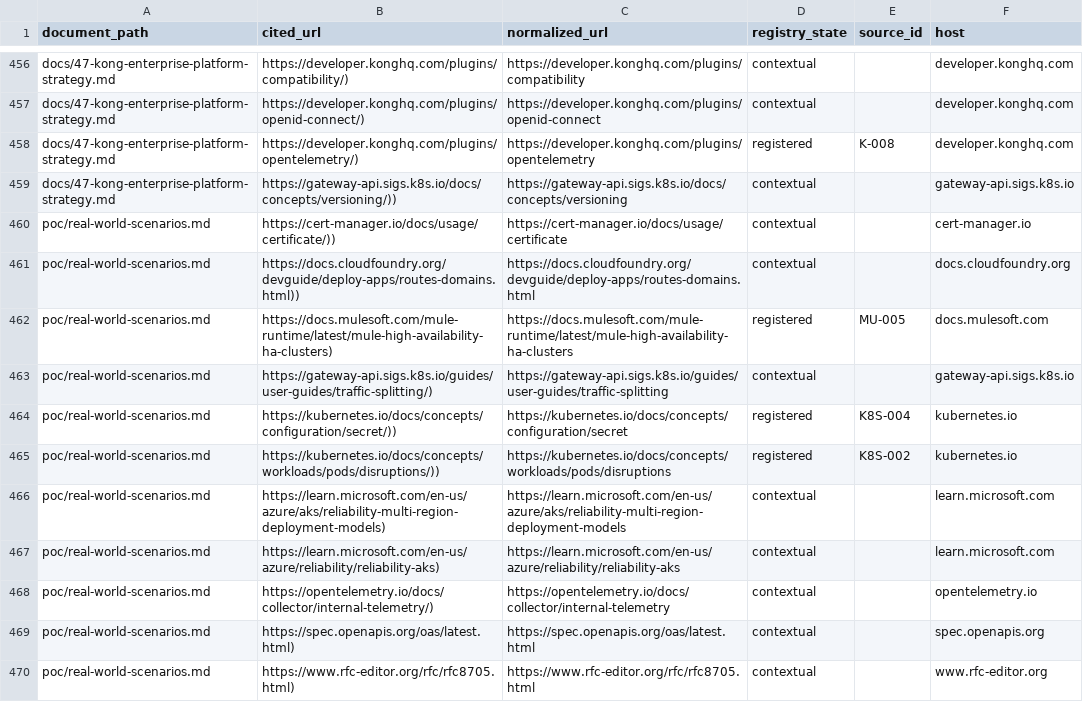
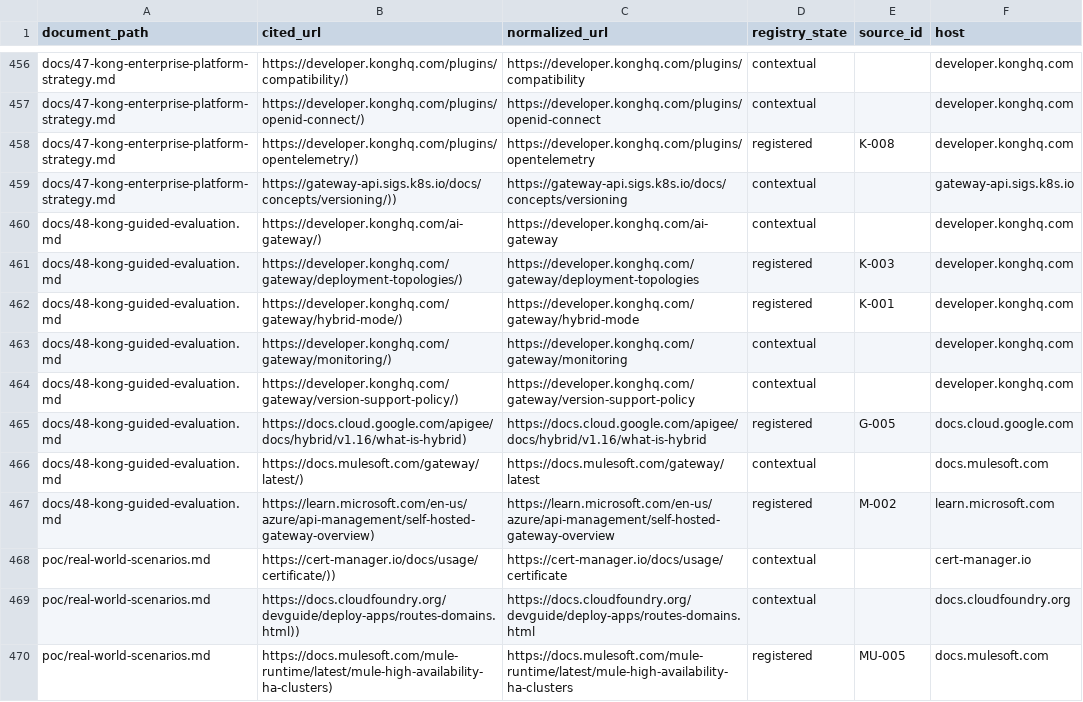
Before and after one commit to tomqwu/apim, a CSV file: reports/source-coverage.csv, drawn as a sheet; only a part is shown, gaps mark what is left out; the shorter side is filled out with more unchanged rows.

Commit message:
feat: publish guided Kong evaluation deck (#11)

```diff
--- a/reports/source-coverage.csv
+++ b/reports/source-coverage.csv
@@ -459,2 +459,10 @@ docs/47-kong-enterprise-platform-strategy.md,https://developer.konghq.com/plugin
 docs/47-kong-enterprise-platform-strategy.md,https://gateway-api.sigs.k8s.io/docs/concepts/versioning/)),https://gateway-api.sigs.k8s.io/docs/concepts/versioning,contextual,,gateway-api.sigs.k8s.io
+docs/48-kong-guided-evaluation.md,https://developer.konghq.com/ai-gateway/),https://developer.konghq.com/ai-gateway,contextual,,developer.konghq.com
+docs/48-kong-guided-evaluation.md,https://developer.konghq.com/gateway/deployment-topologies/),https://developer.konghq.com/gateway/deployment-topologies,registered,K-003,developer.konghq.com
+docs/48-kong-guided-evaluation.md,https://developer.konghq.com/gateway/hybrid-mode/),https://developer.konghq.com/gateway/hybrid-mode,registered,K-001,developer.konghq.com
+docs/48-kong-guided-evaluation.md,https://developer.konghq.com/gateway/monitoring/),https://developer.konghq.com/gateway/monitoring,contextual,,developer.konghq.com
+docs/48-kong-guided-evaluation.md,https://developer.konghq.com/gateway/version-support-policy/),https://developer.konghq.com/gateway/version-support-policy,contextual,,developer.konghq.com
+docs/48-kong-guided-evaluation.md,https://docs.cloud.google.com/apigee/docs/hybrid/v1.16/what-is-hybrid),https://docs.cloud.google.com/apigee/docs/hybrid/v1.16/what-is-hybrid,registered,G-005,docs.cloud.google.com
+docs/48-kong-guided-evaluation.md,https://docs.mulesoft.com/gateway/latest/),https://docs.mulesoft.com/gateway/latest,contextual,,docs.mulesoft.com
+docs/48-kong-guided-evaluation.md,https://learn.microsoft.com/en-us/azure/api-management/self-hosted-gateway-overview),https://learn.microsoft.com/en-us/azure/api-management/self-hosted-gateway-overview,registered,M-002,learn.microsoft.com
 poc/real-world-scenarios.md,https://cert-manager.io/docs/usage/certificate/)),https://cert-manager.io/docs/usage/certificate,contextual,,cert-manager.io
```
Also changed, not shown: 17 other files.
